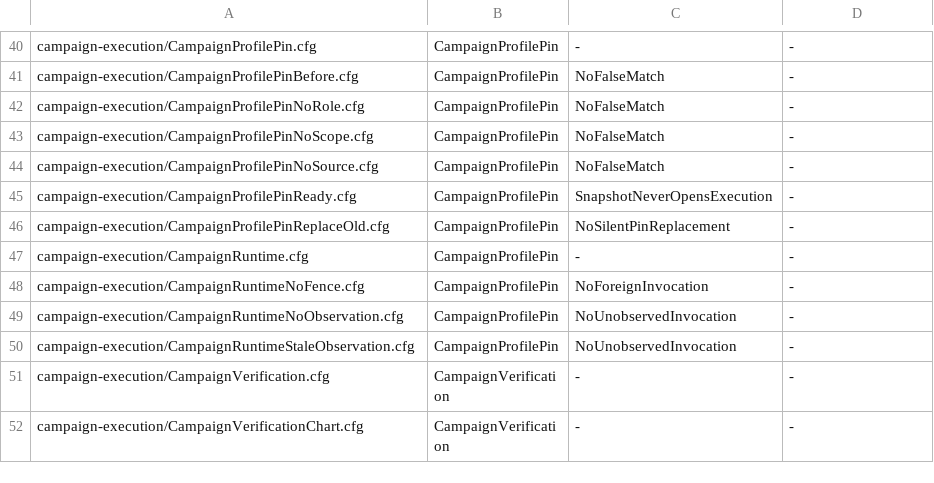
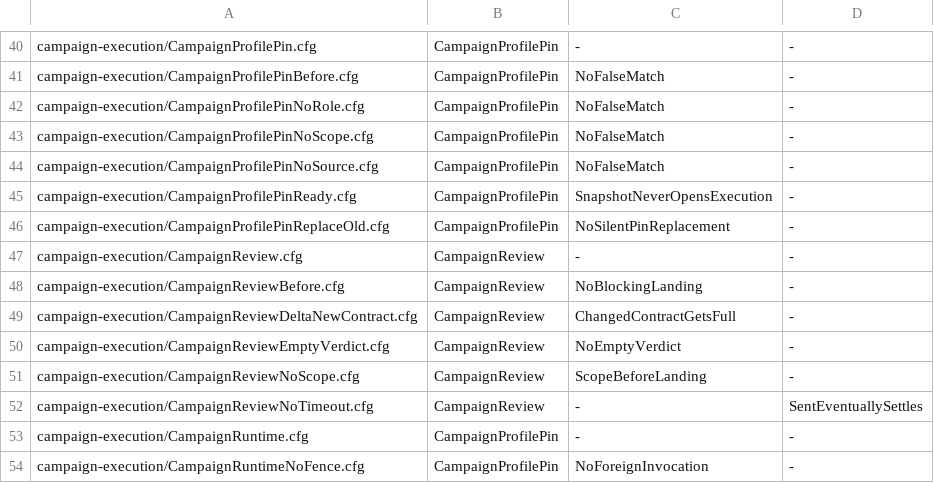
Before and after one commit to itismyfield/AgentDesk, a TSV file: docs/statecharts/expected.tsv, drawn as a sheet; only a part is shown, gaps mark what is left out; the shorter side is filled out with more unchanged rows; the diff names each change by its address in the sheet, - before the commit and + after, or states it on an @@ line.

```diff
--- a/docs/statecharts/expected.tsv
+++ b/docs/statecharts/expected.tsv
+row 47: campaign-execution/CampaignReview.cfg | CampaignReview | - | -
+row 48: campaign-execution/CampaignReviewBefore.cfg | CampaignReview | NoBlockingLanding | -
+row 49: campaign-execution/CampaignReviewDeltaNewContract.cfg | CampaignReview | ChangedContractGetsFull | -
+row 50: campaign-execution/CampaignReviewEmptyVerdict.cfg | CampaignReview | NoEmptyVerdict | -
+row 51: campaign-execution/CampaignReviewNoScope.cfg | CampaignReview | ScopeBeforeLanding | -
+row 52: campaign-execution/CampaignReviewNoTimeout.cfg | CampaignReview | - | SentEventuallySettles
```
Also changed, not shown: 25 other files.
